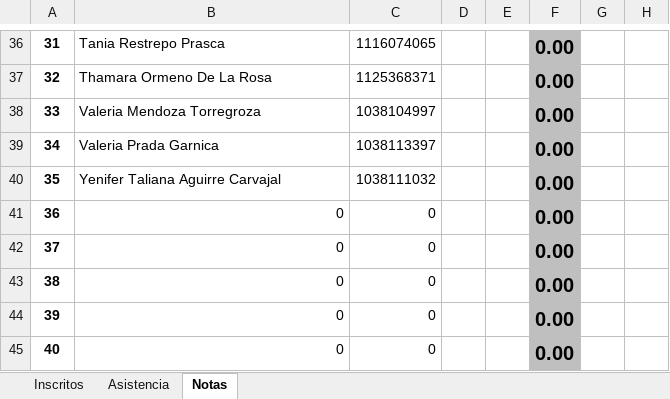
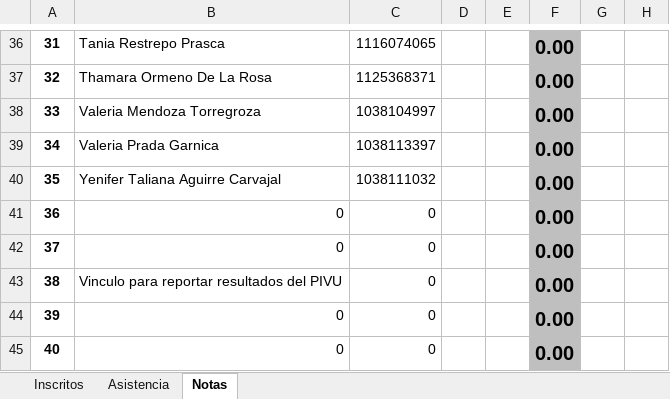
Before and after one commit to marco-canas/camino-udea, an Excel workbook: 9_asistencia_evaluacion/pivu_caucasia_notas_quices_asistencia.xlsx, sheet Notas, drawn as a sheet; only a part is shown, gaps mark what is left out; values as stored, in another font and other column widths than the file's, no borders; charts and pictures not drawn; the diff names each change by its address in the sheet, - before the commit and + after, or states it on an @@ line.

```diff
--- a/9_asistencia_evaluacion/pivu_caucasia_notas_quices_asistencia.xlsx (sheet Notas)
+++ b/9_asistencia_evaluacion/pivu_caucasia_notas_quices_asistencia.xlsx (sheet Notas)
-B43: 0
+B43: Vinculo para reportar resultados del PIVU
```
Also changed, not shown: sheet Inscritos, 5 other files.
